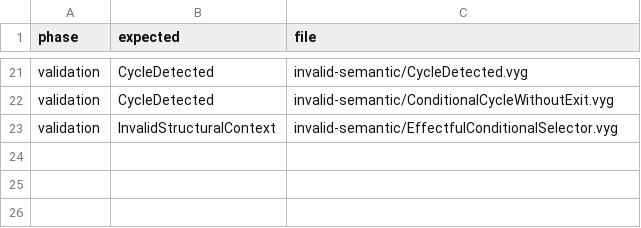
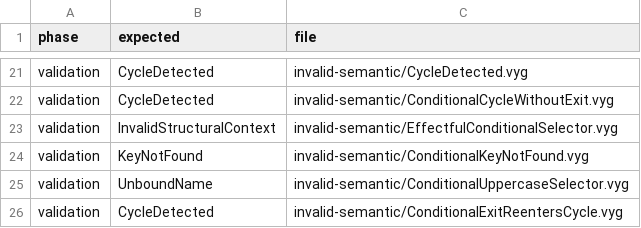
Before and after one commit to on-the-ground/subsea_cable_language, a TSV file: conformance/cases.tsv, drawn as a sheet; only a part is shown, gaps mark what is left out; the diff names each change by its address in the sheet, - before the commit and + after, or states it on an @@ line.

```diff
--- a/conformance/cases.tsv
+++ b/conformance/cases.tsv
+row 24: validation | KeyNotFound | invalid-semantic/ConditionalKeyNotFound.vyg
+row 25: validation | UnboundName | invalid-semantic/ConditionalUppercaseSelector.vyg
+row 26: validation | CycleDetected | invalid-semantic/ConditionalExitReentersCycle.vyg
```
Also changed, not shown: 16 other files.
